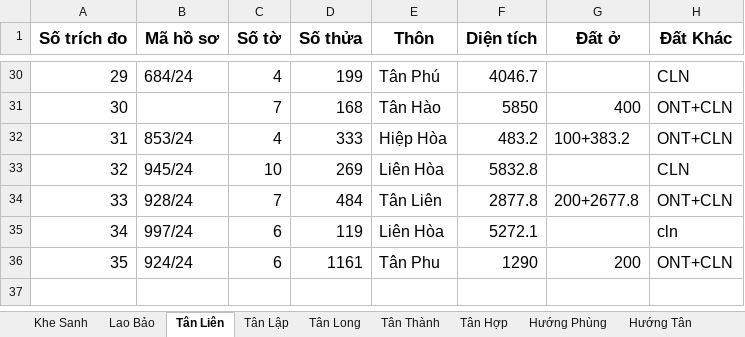
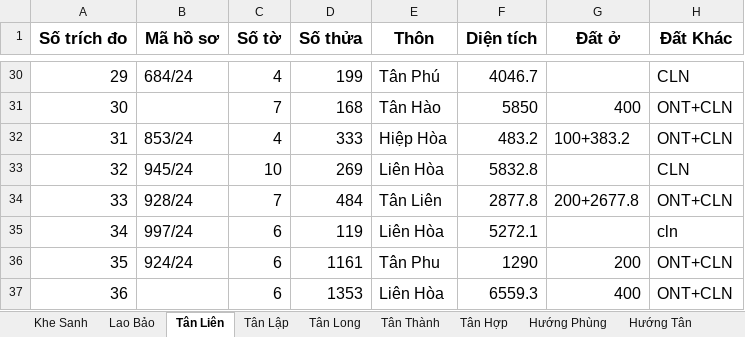
Before and after one commit to guitarkhongem/SOMUCKE, an Excel workbook: SOMUCKE/TRICHDODIACHINH2024.xlsx, sheet Tân Liên, drawn as a sheet; only a part is shown, gaps mark what is left out; values as stored, in another font and other column widths than the file's, no borders; the diff names each change by its address in the sheet, - before the commit and + after, or states it on an @@ line.

Commit message:
cap nhat

```diff
--- a/SOMUCKE/TRICHDODIACHINH2024.xlsx (sheet Tân Liên)
+++ b/SOMUCKE/TRICHDODIACHINH2024.xlsx (sheet Tân Liên)
+row 37: 36 |  | 6 | 1353 | Liên Hòa | 6559.3 | 400 | ONT+CLN
```
